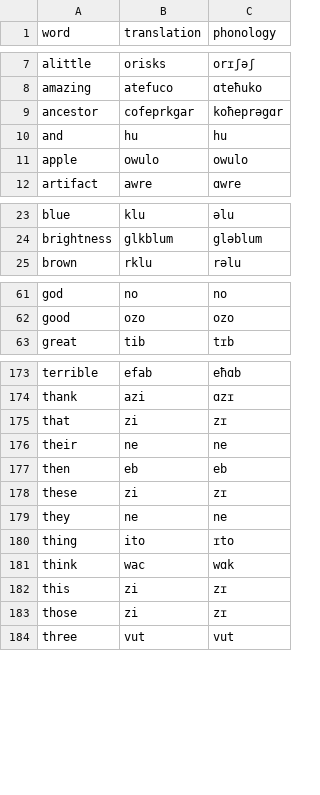
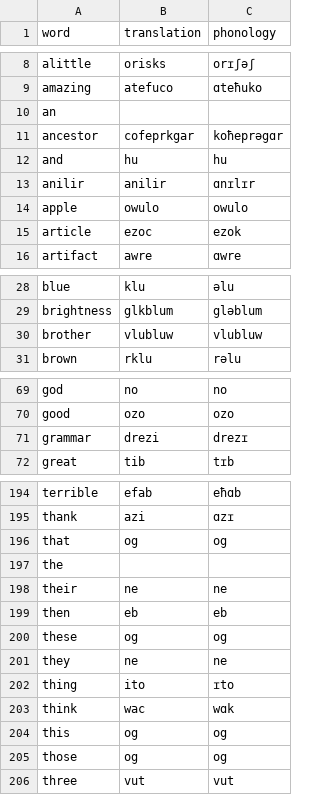
Before and after one commit to alm818/English-Anilir-Translator, a CSV file: dictionary.csv, drawn as a sheet; only a part is shown, gaps mark what is left out; the diff covers the shown part only.

```diff
--- a/dictionary.csv
+++ b/dictionary.csv
@@ -8,5 +9,8 @@ alittle,orisks,orɪʃəʃ
 amazing,atefuco,ɑteħuko
+an,,
 ancestor,cofeprkgar,koħeprəgɑr
 and,hu,hu
+anilir,anilir,ɑnɪlɪr
 apple,owulo,owulo
+article,ezoc,ezok
 artifact,awre,ɑwre
@@ -24,2 +29,3 @@ blue,klu,əlu
 brightness,glkblum,gləblum
+brother,vlubluw,vlubluw
 brown,rklu,rəlu
@@ -62,2 +70,3 @@ god,no,no
 good,ozo,ozo
+grammar,drezi,drezɪ
 great,tib,tɪb
@@ -174,6 +195,7 @@ terrible,efab,eħɑb
 thank,azi,ɑzɪ
-that,zi,zɪ
+that,og,og
+the,,
 their,ne,ne
 then,eb,eb
-these,zi,zɪ
+these,og,og
 they,ne,ne
@@ -181,4 +203,4 @@ thing,ito,ɪto
 think,wac,wɑk
-this,zi,zɪ
-those,zi,zɪ
+this,og,og
+those,og,og
 three,vut,vut
```
Also changed, not shown: 18 added rows elsewhere in this file, 5 other files.
